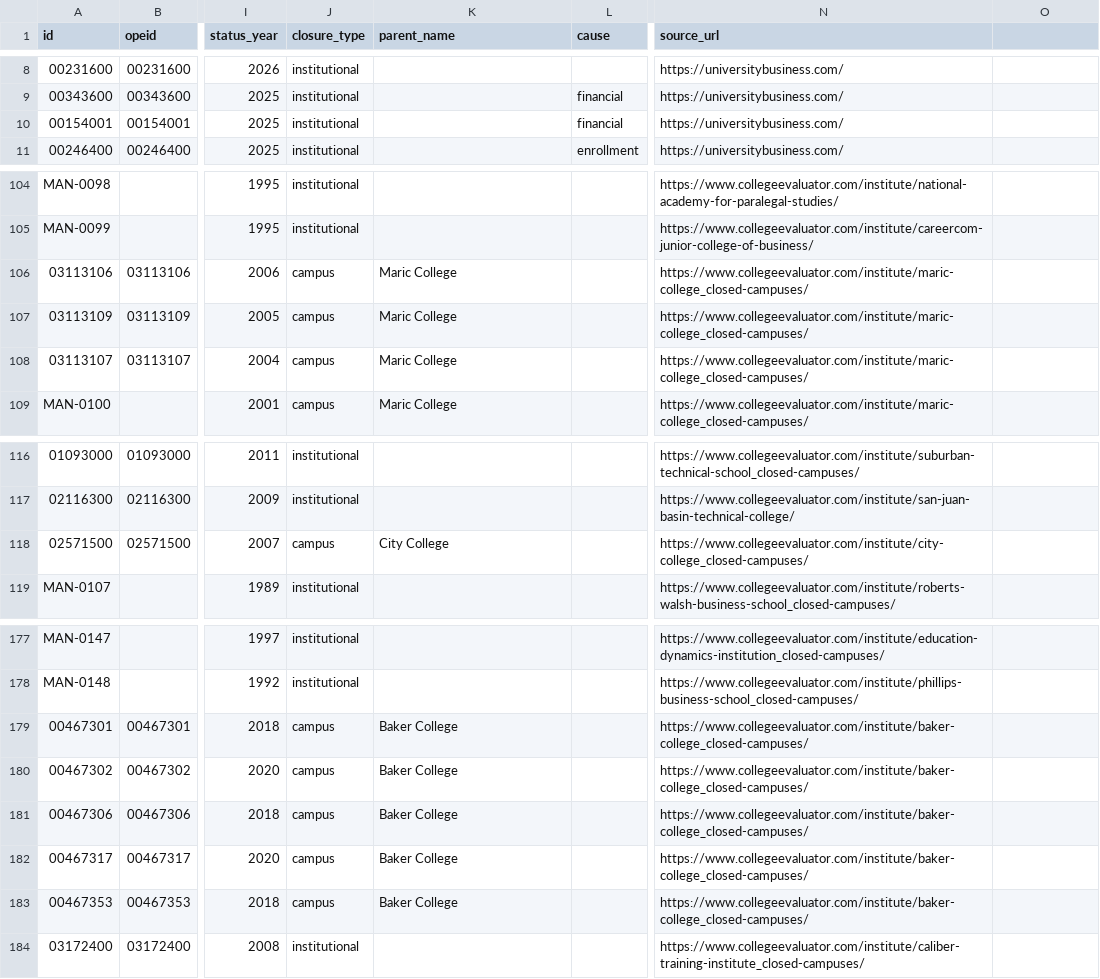
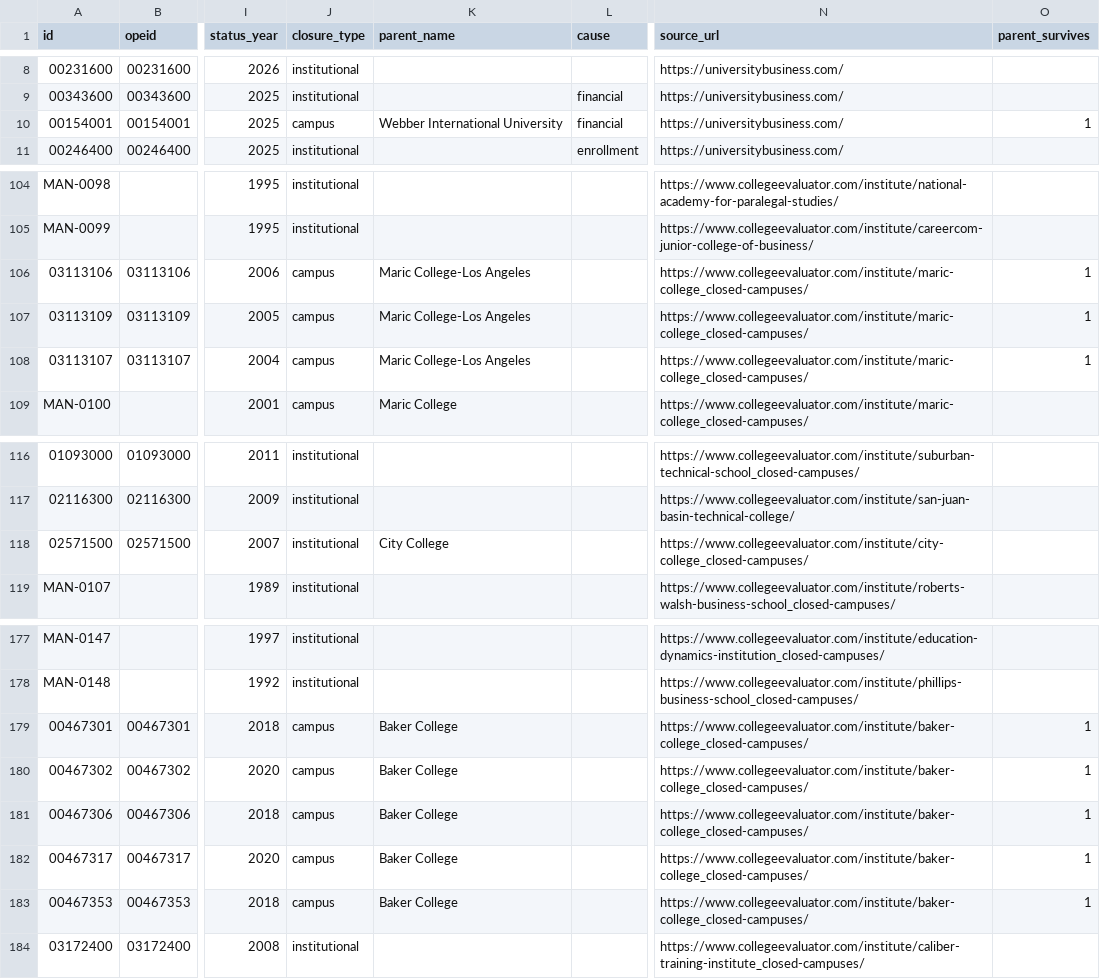
Before and after one commit to rrsaum/BeyondTheCliff, a CSV file: data/manual_closures.csv, drawn as a sheet; only a part is shown, gaps mark what is left out; the diff covers the shown part only; the diff names each change by its address in the sheet, - before the commit and + after, or states it on an @@ line.

Commit message:
Classify closures across both CSVs, and stop guessing at an unknown parent
The OPEID branch rule only ran over institutions.csv, so five branch campuses in
manual_closures.csv stayed labelled as institutional closures (St. Andrews,
Cleveland Institute x2, Anamarc x2). A branch is a branch wherever the row came
from, so classification is now its own pass over both files, mirroring
backfill_cause.py, which codes `cause` across the same two for the same reason.

Two defects fixed on the way:

Rows with a malformed OPEID were being called campuses. The rule tested
opeid[6:] != "00", and slicing a short string returns "", which is not "00", so
three rows with no usable OPEID were classed as branches. It now requires a real
8-digit OPEID and leaves everything else alone.

The profile page asserted a parent's fate it did not know. parent_survives is
NULL for 245 hand-curated campus rows: they carry a parent_name but no federal
OPEID, so the check that reads it cannot run. The banner treated anything that
was not 1 as "the parent closed too", which invented a fact for all 245. It now
has a third branch that states the campus closed, declines to claim either way
about the institution, and says why.

campus closures: 614 parent open, 655 parent closed, 245 not recorded.
Branch OPEIDs still labelled institutional: 0, down from 659.

Verified: ruff check clean, rerun is idempotent, build_db OK, all three banner
paths rendered against the running app.

```diff
--- a/data/manual_closures.csv
+++ b/data/manual_closures.csv
-O1: (empty)
+O1: parent_survives
-J10 (closure_type): institutional
+J10 (closure_type): campus
-K10 (parent_name): (empty)
+K10 (parent_name): Webber International University
-O10 (parent_survives): (empty)
+O10 (parent_survives): 1
-K106:K108 (parent_name): Maric College
+K106:K108 (parent_name): Maric College-Los Angeles
-O106:O108 (parent_survives): (empty)
+O106:O108 (parent_survives): 1
-J118 (closure_type): campus
+J118 (closure_type): institutional
-O179:O183 (parent_survives): (empty)
+O179:O183 (parent_survives): 1
```
Also changed, not shown: 39 edited cells elsewhere in this file, 2 other files.
